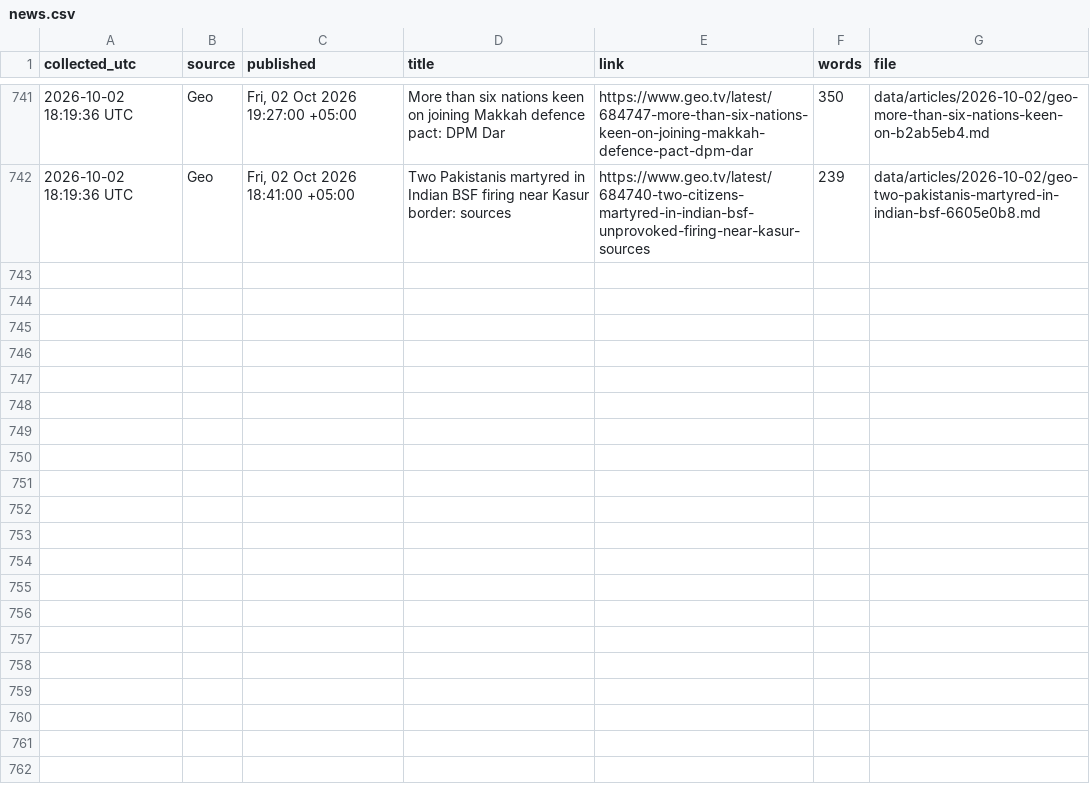
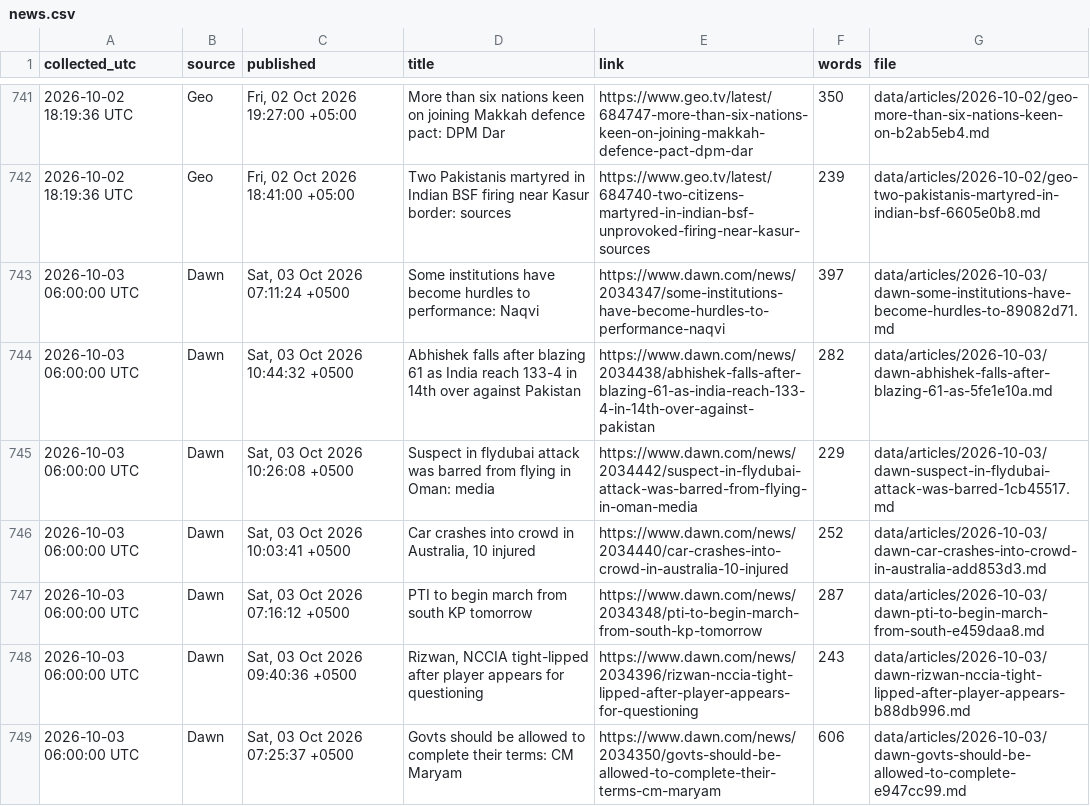
Before and after one commit to galiraza/github-actions-demo, a CSV file: data/news.csv, drawn as a sheet; only a part is shown, gaps mark what is left out; the diff covers the shown part only.

```diff
--- a/data/news.csv
+++ b/data/news.csv
@@ -742 +742,8 @@ collected_utc,source,published,title,link,words,file
 2026-10-02 18:19:36 UTC,Geo,"Fri, 02 Oct 2026 18:41:00 +05:00",Two Pakistanis martyred in Indian BSF firing near Kasur border: sources,https://www.geo.tv/latest/684740-two-citizens-martyred-in-indian-bsf-unprovoked-firing-near-kasur-sources,239,data/articles/2026-10-02/geo-two-pakistanis-martyred-in-indian-bsf-6605e0b8.md
+2026-10-03 06:00:00 UTC,Dawn,"Sat, 03 Oct 2026 07:11:24 +0500",Some institutions have become hurdles to performance: Naqvi,https://www.dawn.com/news/2034347/some-institutions-have-become-hurdles-to-performance-naqvi,397,data/articles/2026-10-03/dawn-some-institutions-have-become-hurdles-to-89082d71.md
+2026-10-03 06:00:00 UTC,Dawn,"Sat, 03 Oct 2026 10:44:32 +0500",Abhishek falls after blazing 61 as India reach 133-4 in 14th over against Pakistan,https://www.dawn.com/news/2034438/abhishek-falls-after-blazing-61-as-india-reach-133-4-in-14th-over-against-pakistan,282,data/articles/2026-10-03/dawn-abhishek-falls-after-blazing-61-as-5fe1e10a.md
+2026-10-03 06:00:00 UTC,Dawn,"Sat, 03 Oct 2026 10:26:08 +0500",Suspect in flydubai attack was barred from flying in Oman: media,https://www.dawn.com/news/2034442/suspect-in-flydubai-attack-was-barred-from-flying-in-oman-media,229,data/articles/2026-10-03/dawn-suspect-in-flydubai-attack-was-barred-1cb45517.md
+2026-10-03 06:00:00 UTC,Dawn,"Sat, 03 Oct 2026 10:03:41 +0500","Car crashes into crowd in Australia, 10 injured",https://www.dawn.com/news/2034440/car-crashes-into-crowd-in-australia-10-injured,252,data/articles/2026-10-03/dawn-car-crashes-into-crowd-in-australia-add853d3.md
+2026-10-03 06:00:00 UTC,Dawn,"Sat, 03 Oct 2026 07:16:12 +0500",PTI to begin march from south KP tomorrow,https://www.dawn.com/news/2034348/pti-to-begin-march-from-south-kp-tomorrow,287,data/articles/2026-10-03/dawn-pti-to-begin-march-from-south-e459daa8.md
+2026-10-03 06:00:00 UTC,Dawn,"Sat, 03 Oct 2026 09:40:36 +0500","Rizwan, NCCIA tight-lipped after player appears for questioning",https://www.dawn.com/news/2034396/rizwan-nccia-tight-lipped-after-player-appears-for-questioning,243,data/articles/2026-10-03/dawn-rizwan-nccia-tight-lipped-after-player-appears-b88db996.md
+2026-10-03 06:00:00 UTC,Dawn,"Sat, 03 Oct 2026 07:25:37 +0500",Govts should be allowed to complete their terms: CM Maryam,https://www.dawn.com/news/2034350/govts-should-be-allowed-to-complete-their-terms-cm-maryam,606,data/articles/2026-10-03/dawn-govts-should-be-allowed-to-complete-e947cc99.md
```
Also changed, not shown: 7 added rows elsewhere in this file, 15 other files.
